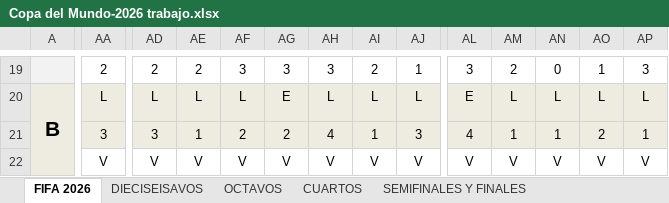
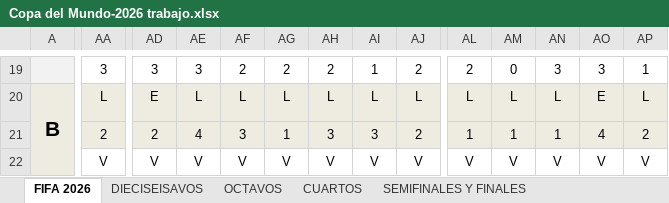
Before and after one commit to limondeagua-svg/Quiniela-World-Cup-Mexico-2026-trabajo, an Excel workbook: Copa del Mundo-2026 trabajo.xlsx, sheet FIFA 2026, drawn as a sheet; only a part is shown, gaps mark what is left out; values as stored, in another font and other column widths than the file's, no borders; charts and pictures not drawn; the diff covers the shown part only; the diff names each change by its address in the sheet, - before the commit and + after, or states it on an @@ line.

```diff
--- a/Copa del Mundo-2026 trabajo.xlsx (sheet FIFA 2026)
+++ b/Copa del Mundo-2026 trabajo.xlsx (sheet FIFA 2026)
-AA19: 2
+AA19: 3
-AD19: 2
+AD19: 3
-AE19: 2
+AE19: 3
-AF19: 3
+AF19: 2
-AG19: 3
+AG19: 2
-AH19: 3
+AH19: 2
-AI19: 2
+AI19: 1
-AJ19: 1
+AJ19: 2
-AL19: 3
+AL19: 2
-AM19: 2
+AM19: 0
-AN19: 0
+AN19: 3
-AO19: 1
+AO19: 3
-AP19: 3
+AP19: 1
-AD20: L
+AD20: E
-AG20: E
+AG20: L
-AL20: E
+AL20: L
-AO20: L
+AO20: E
-AA21: 3
+AA21: 2
-AD21: 3
+AD21: 2
-AE21: 1
+AE21: 4
-AF21: 2
+AF21: 3
-AG21: 2
+AG21: 1
-AH21: 4
+AH21: 3
-AI21: 1
+AI21: 3
-AJ21: 3
+AJ21: 2
-AL21: 4
+AL21: 1
-AO21: 2
+AO21: 4
-AP21: 1
+AP21: 2
```
Also changed, not shown: 3 added rows, 3 removed rows, 1256 edited cells and cell formats elsewhere in this sheet, hidden cells.
